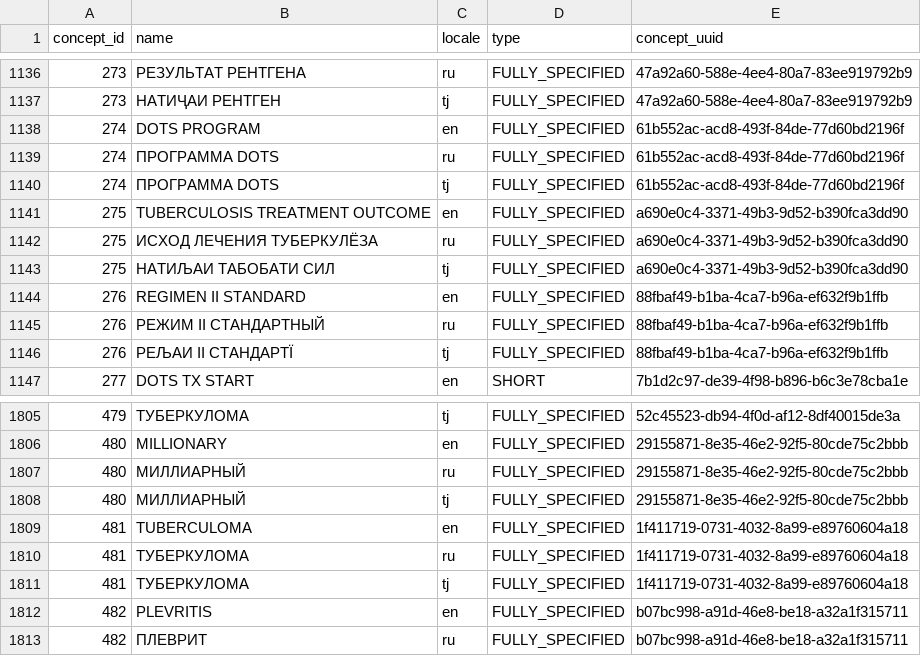
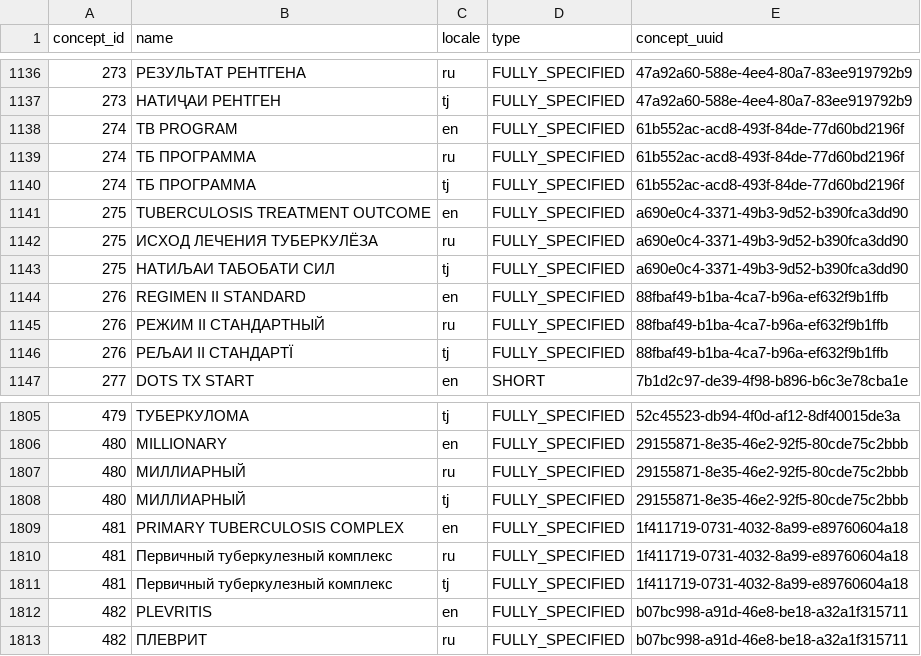
Before and after one commit to esquaredsystems/openmrs-mdrtb-etl-job, a CSV file: resources/concept_concept_name.csv, drawn as a sheet; only a part is shown, gaps mark what is left out.

Commit message:
Update TB program and diagnosis labels
Rename concept 274 from DOTS Program to TB Program and concept 481 from Tuberculoma to Primary Tuberculosis Complex across the English, Russian, and Tajik labels.

```diff
--- a/resources/concept_concept_name.csv
+++ b/resources/concept_concept_name.csv
@@ -1137,5 +1137,5 @@
 273,"НАТИҶАИ РЕНТГЕН","tj","FULLY_SPECIFIED","47a92a60-588e-4ee4-80a7-83ee919792b9"
-274,"DOTS PROGRAM","en","FULLY_SPECIFIED","61b552ac-acd8-493f-84de-77d60bd2196f"
-274,"ПРОГРАММА DOTS","ru","FULLY_SPECIFIED","61b552ac-acd8-493f-84de-77d60bd2196f"
-274,"ПРОГРАММА DOTS","tj","FULLY_SPECIFIED","61b552ac-acd8-493f-84de-77d60bd2196f"
+274,TB PROGRAM,"en","FULLY_SPECIFIED","61b552ac-acd8-493f-84de-77d60bd2196f"
+274,ТБ ПРОГРАММА,"ru","FULLY_SPECIFIED","61b552ac-acd8-493f-84de-77d60bd2196f"
+274,ТБ ПРОГРАММА,"tj","FULLY_SPECIFIED","61b552ac-acd8-493f-84de-77d60bd2196f"
 275,"TUBERCULOSIS TREATMENT OUTCOME","en","FULLY_SPECIFIED","a690e0c4-3371-49b3-9d52-b390fca3dd90"
@@ -1808,5 +1808,5 @@
 480,МИЛЛИАРНЫЙ,"tj","FULLY_SPECIFIED","29155871-8e35-46e2-92f5-80cde75c2bbb"
-481,"TUBERCULOMA","en","FULLY_SPECIFIED","1f411719-0731-4032-8a99-e89760604a18"
-481,"ТУБЕРКУЛОМА","ru","FULLY_SPECIFIED","1f411719-0731-4032-8a99-e89760604a18"
-481,"ТУБЕРКУЛОМА","tj","FULLY_SPECIFIED","1f411719-0731-4032-8a99-e89760604a18"
+481,PRIMARY TUBERCULOSIS COMPLEX,"en","FULLY_SPECIFIED","1f411719-0731-4032-8a99-e89760604a18"
+481,Первичный туберкулезный комплекс,"ru","FULLY_SPECIFIED","1f411719-0731-4032-8a99-e89760604a18"
+481,Первичный туберкулезный комплекс,"tj","FULLY_SPECIFIED","1f411719-0731-4032-8a99-e89760604a18"
 482,"PLEVRITIS","en","FULLY_SPECIFIED","b07bc998-a91d-46e8-be18-a32a1f315711"
```
